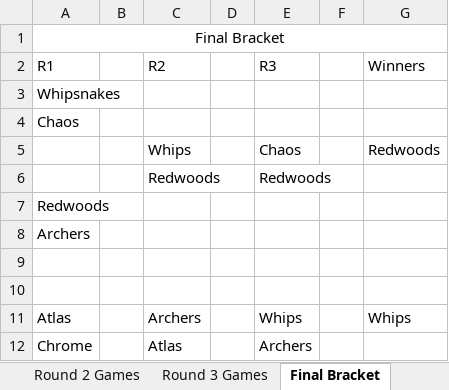
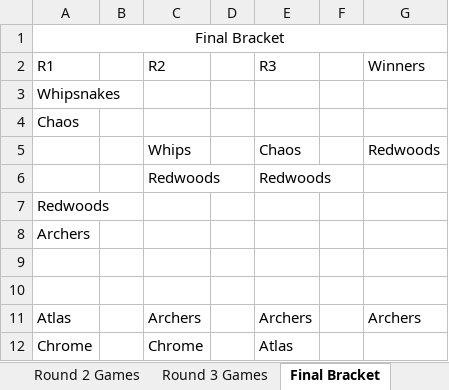
Before and after one commit to andrewsb8/Machine-Learning, an Excel workbook: Bracket-Prediction/PLL/2019/PLL_Data.xlsx, sheet Final Bracket, drawn as a sheet; values as stored, in another font and other column widths than the file's, no borders; the diff names each change by its address in the sheet, - before the commit and + after, or states it on an @@ line.

```diff
--- a/Bracket-Prediction/PLL/2019/PLL_Data.xlsx (sheet Final Bracket)
+++ b/Bracket-Prediction/PLL/2019/PLL_Data.xlsx (sheet Final Bracket)
-E11 (R3): Whips
+E11 (R3): Archers
-G11 (Winners): Whips
+G11 (Winners): Archers
-C12 (R2): Atlas
+C12 (R2): Chrome
-E12 (R3): Archers
+E12 (R3): Atlas
```
Also changed, not shown: sheet Round 3 Games, sheet Round 2 Games, 1 other file.
